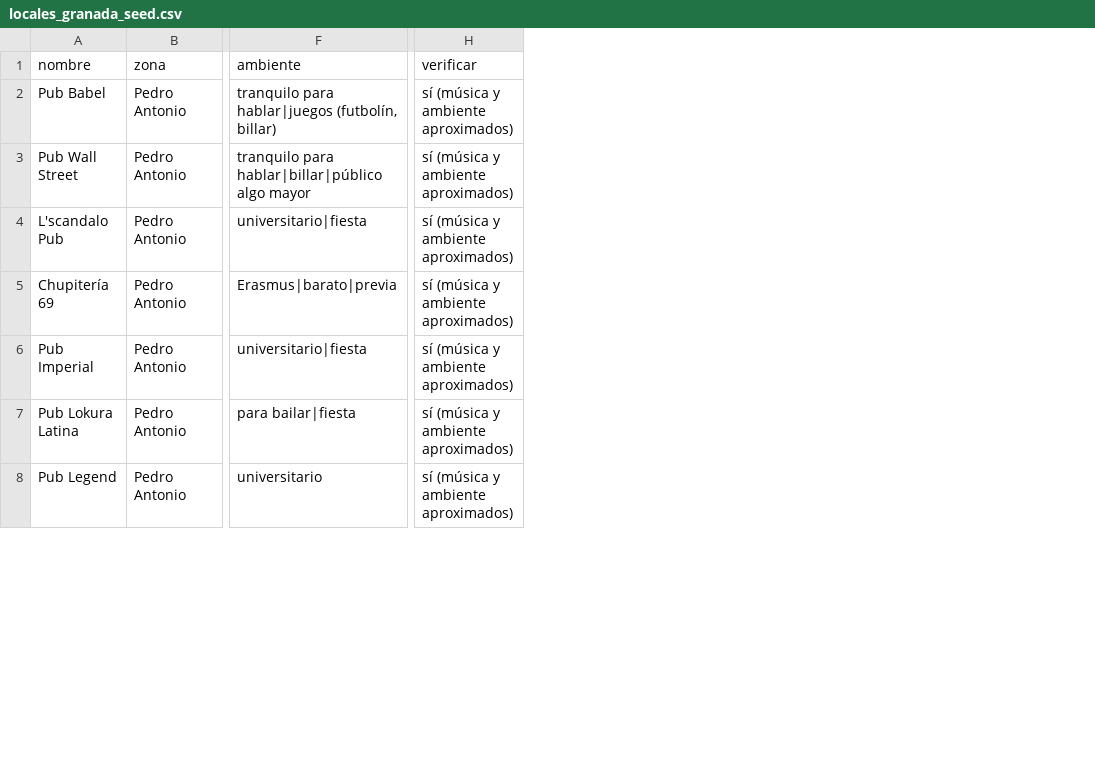
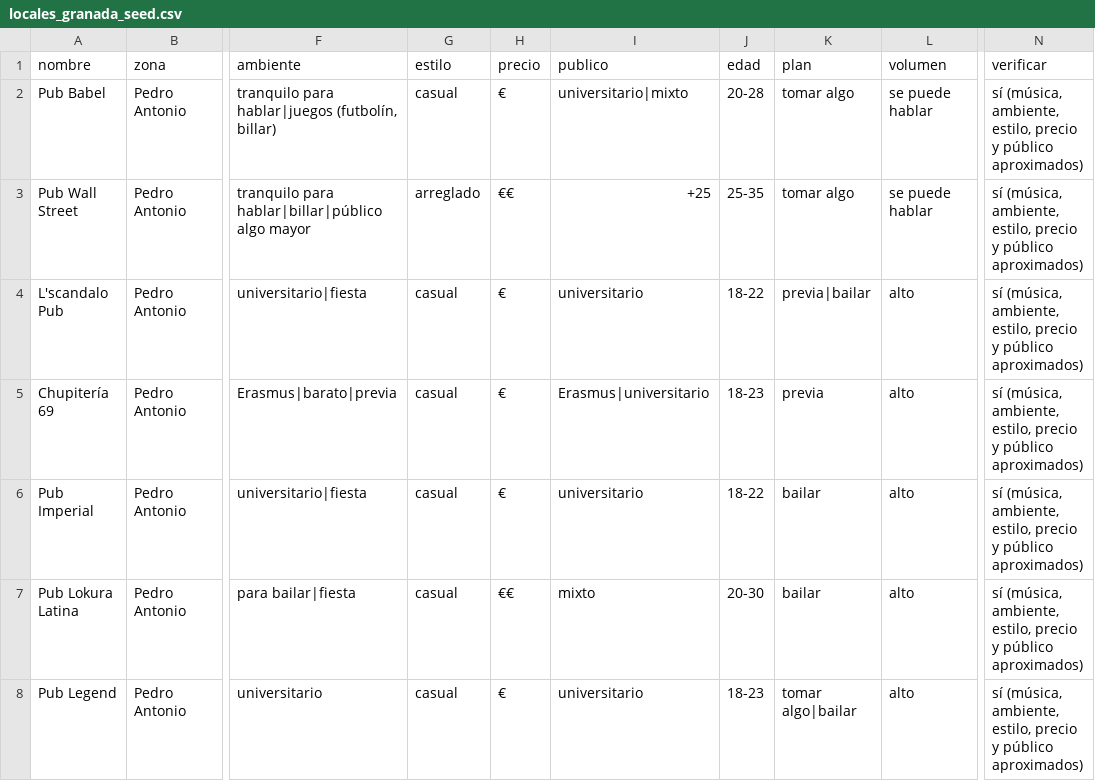
Before and after one commit to luciacaantos/tonite, a CSV file: datos/locales_granada_seed.csv, drawn as a sheet; only a part is shown, gaps mark what is left out; addresses are those after the commit; the diff covers the shown part only; the diff names each change by its address in the sheet, - before the commit and + after, or states it on an @@ line.

```diff
--- a/datos/locales_granada_seed.csv
+++ b/datos/locales_granada_seed.csv
+column G (estilo), rows 2-8: casual | arreglado | casual | casual | casual | casual | casual
+column H (precio), rows 2-8: € | €€ | € | € | € | €€ | €
+column I (publico), rows 2-8: universitario|mixto | +25 | universitario | Erasmus|universitario | universitario | mixto | universitario
+column J (edad), rows 2-8: 20-28 | 25-35 | 18-22 | 18-23 | 18-22 | 20-30 | 18-23
+column K (plan), rows 2-8: tomar algo | tomar algo | previa|bailar | previa | bailar | bailar | tomar algo|bailar
+column L (volumen), rows 2-8: se puede hablar | se puede hablar | alto | alto | alto | alto | alto
-N2:N8 (verificar): sí (música y ambiente aproximados)
+N2:N8 (verificar): sí (música, ambiente, estilo, precio y público aproximados)
```
Also changed, not shown: 19 edited cells elsewhere in this file, 13 other files.
